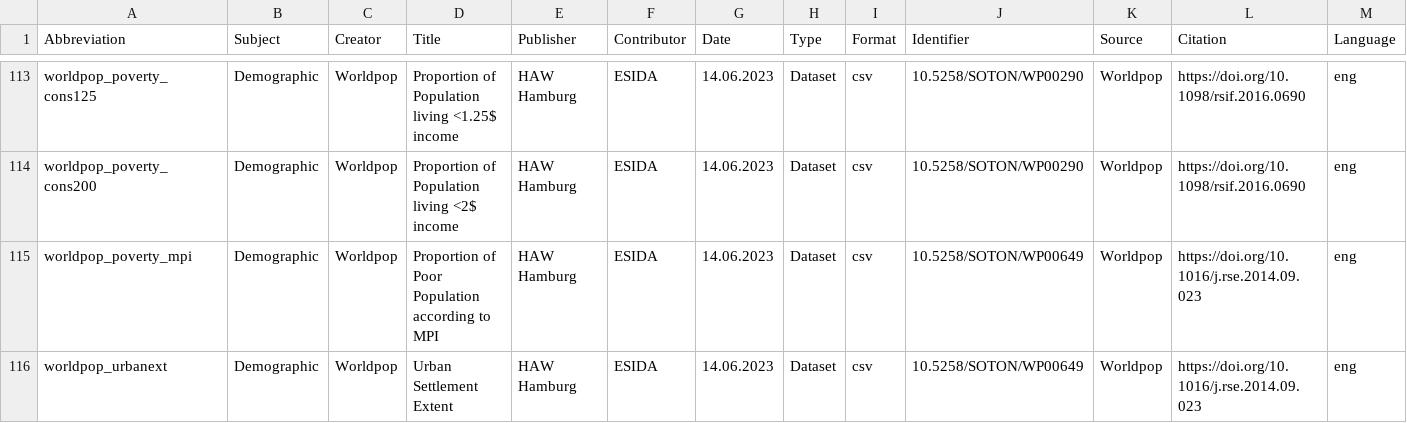
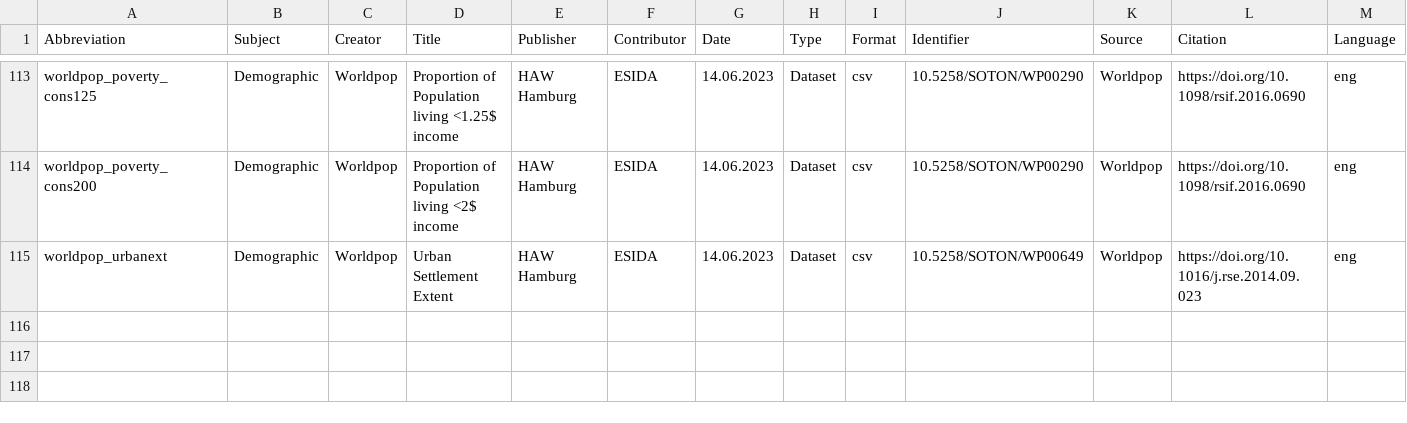
Before and after one commit to MARS-Group-HAW/esida-db, a CSV file: input/meta_data/DB_Meta_Sheet - Metadata.csv, drawn as a sheet; only a part is shown, gaps mark what is left out; rows hold the shown columns only; the diff names each change by its address in the sheet, - before the commit and + after, or states it on an @@ line.

Commit message:
chore: remove poverty mpi layer, not used

```diff
--- a/input/meta_data/DB_Meta_Sheet - Metadata.csv
+++ b/input/meta_data/DB_Meta_Sheet - Metadata.csv
-row 115: worldpop_poverty_mpi | Demographic | Worldpop | Proportion of Poor Population according to MPI | HAW Hamburg | ESIDA | 14.06.2023 | Dataset | csv | 10.5258/SOTON/WP00649 | Worldpop | https://doi.org/10.1016/j.rse.2014.09.023 | eng
```
Also changed, not shown: input/meta_data/DB_Meta_Sheet - Documentation.csv, 2 other files.
